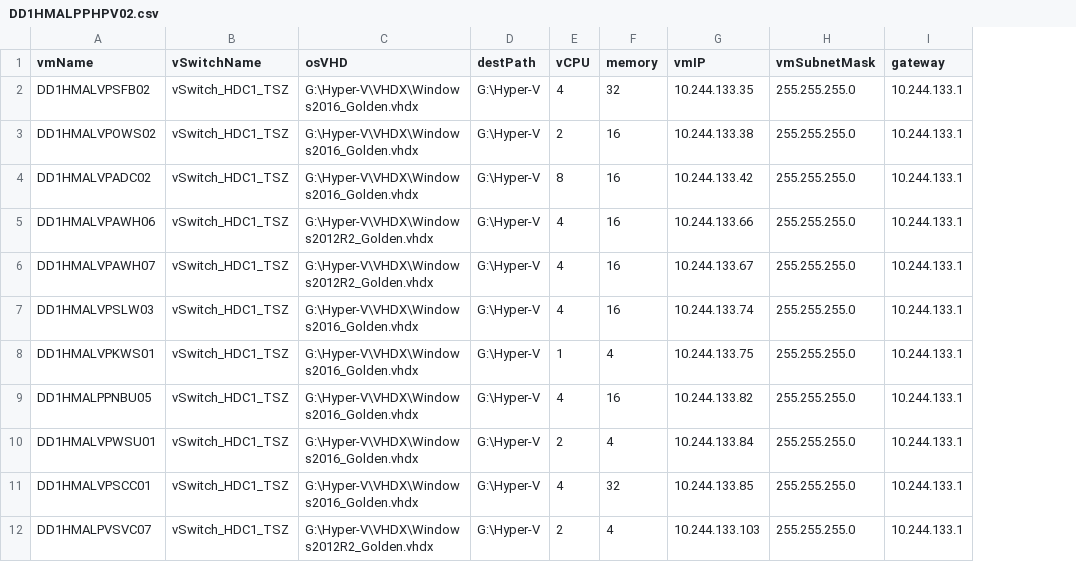
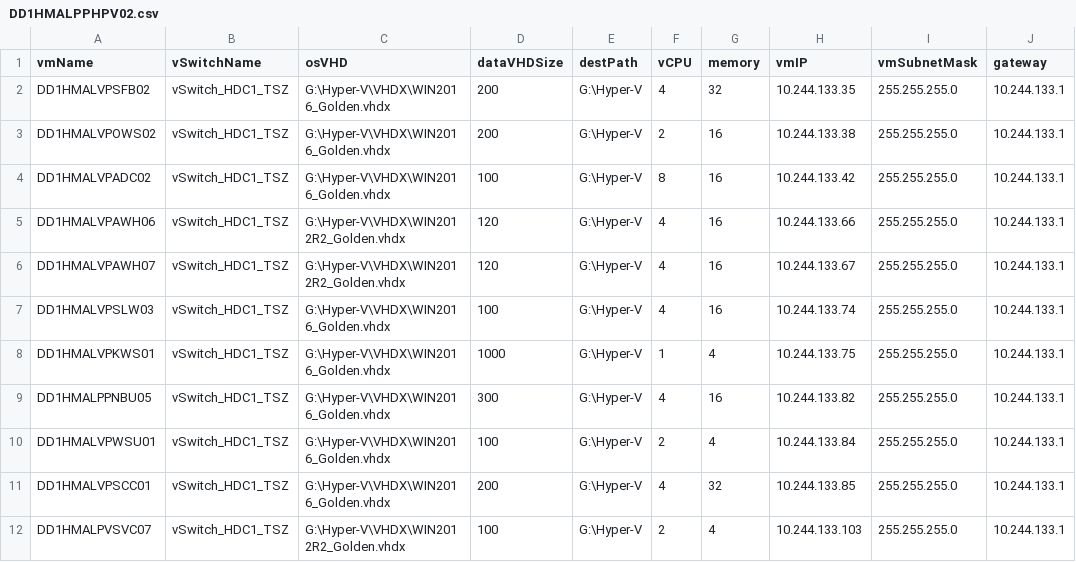
Before and after one commit to dpn730/HvVmDeployment, a CSV file: input/DD1HMALPPHPV02.csv, drawn as a sheet; only a part is shown; the diff names each change by its address in the sheet, - before the commit and + after, or states it on an @@ line.

```diff
--- a/input/DD1HMALPPHPV02.csv
+++ b/input/DD1HMALPPHPV02.csv
+column D (dataVHDSize), rows 2-12: 200 | 200 | 100 | 120 | 120 | 100 | 1000 | 300 | 100 | 200 | 100
-C2:C4 (osVHD): G:\Hyper-V\VHDX\Windows2016_Golden.vhdx
+C2:C4 (osVHD): G:\Hyper-V\VHDX\WIN2016_Golden.vhdx
-C5:C6 (osVHD): G:\Hyper-V\VHDX\Windows2012R2_Golden.vhdx
+C5:C6 (osVHD): G:\Hyper-V\VHDX\WIN2012R2_Golden.vhdx
-C7:C11 (osVHD): G:\Hyper-V\VHDX\Windows2016_Golden.vhdx
+C7:C11 (osVHD): G:\Hyper-V\VHDX\WIN2016_Golden.vhdx
-C12 (osVHD): G:\Hyper-V\VHDX\Windows2012R2_Golden.vhdx
+C12 (osVHD): G:\Hyper-V\VHDX\WIN2012R2_Golden.vhdx
```
Also changed, not shown: input/DD1HMALPPHPV05.csv, input/DD2HMALPPHPV03.csv, 10 other files.
